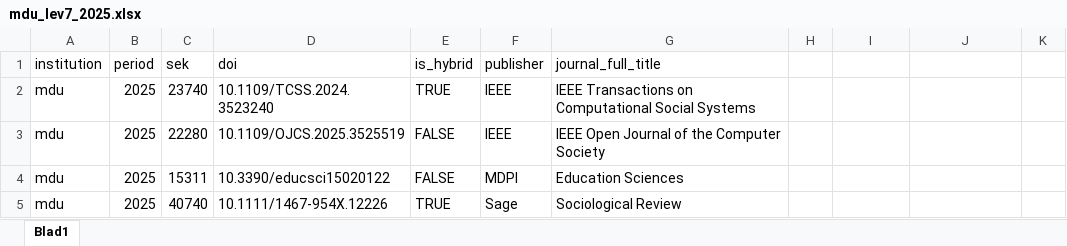
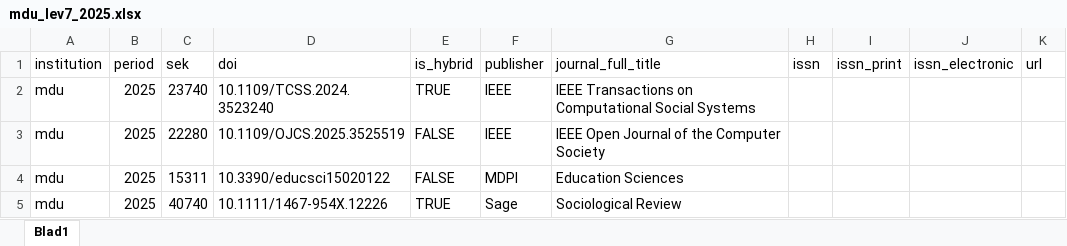
Before and after one commit to Kungbib/openapc-se, an Excel workbook: data/mdu/original_data/mdu_lev7_2025.xlsx, sheet Blad1, drawn as a sheet; only a part is shown; values as stored, in another font and other column widths than the file's, no borders; the diff names each change by its address in the sheet, - before the commit and + after, or states it on an @@ line.

Commit message:
mdu data 2025 processed

```diff
--- a/data/mdu/original_data/mdu_lev7_2025.xlsx (sheet Blad1)
+++ b/data/mdu/original_data/mdu_lev7_2025.xlsx (sheet Blad1)
-H1: (empty)
+H1: issn
-I1: (empty)
+I1: issn_print
-J1: (empty)
+J1: issn_electronic
-K1: (empty)
+K1: url
```
Also changed, not shown: 1 other file.
